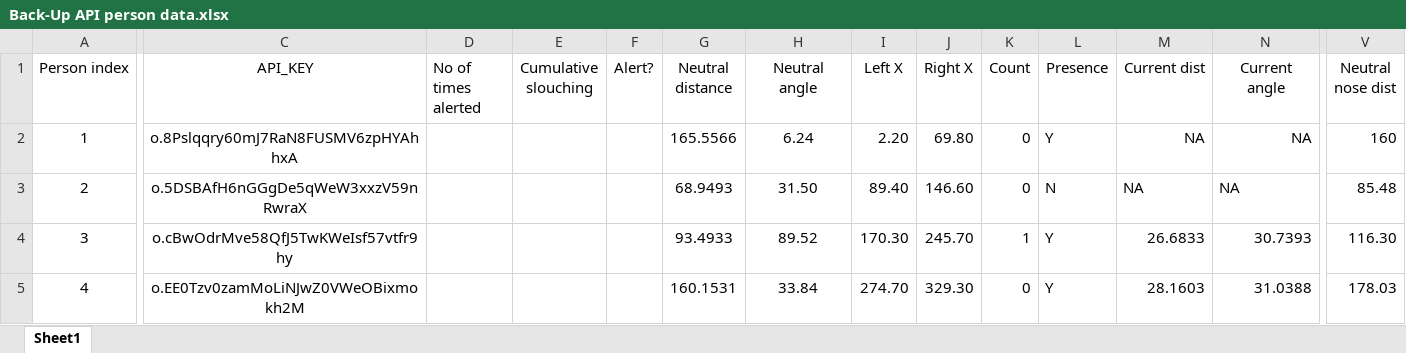
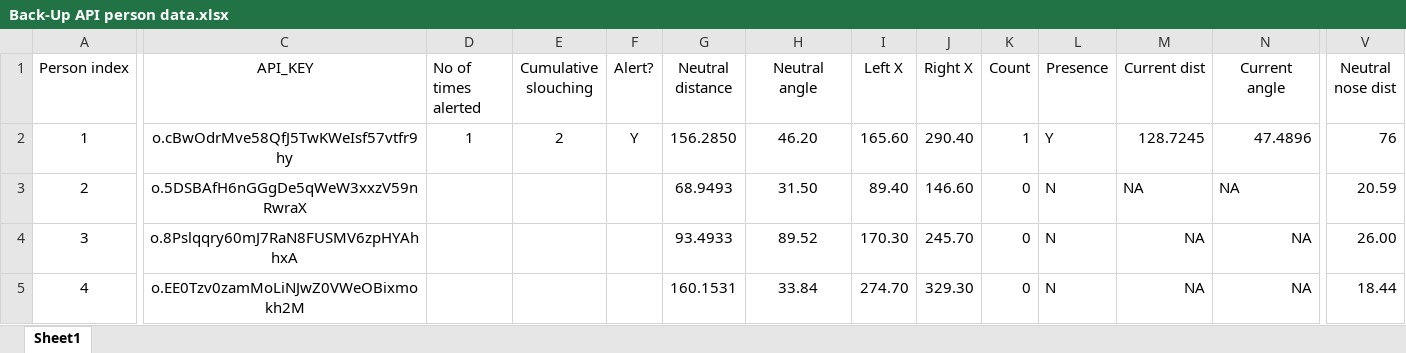
Before and after one commit to spider-tronix/Back-Up, an Excel workbook: Back-Up API person data.xlsx, sheet Sheet1, drawn as a sheet; only a part is shown, gaps mark what is left out; values as stored, in another font and other column widths than the file's, no borders; the diff covers the shown part only; the diff names each change by its address in the sheet, - before the commit and + after, or states it on an @@ line.

Commit message:
detecting slouch for demo image

```diff
--- a/Back-Up API person data.xlsx (sheet Sheet1)
+++ b/Back-Up API person data.xlsx (sheet Sheet1)
-C2 (API_KEY): o.8Pslqqry60mJ7RaN8FUSMV6zpHYAhhxA
+C2 (API_KEY): o.cBwOdrMve58QfJ5TwKWeIsf57vtfr9hy
-D2 (No of times alerted): (empty)
+D2 (No of times alerted): 1
-E2 (Cumulative slouching): (empty)
+E2 (Cumulative slouching): 2
-F2 (Alert?): (empty)
+F2 (Alert?): Y
-G2 (Neutral distance): 165.5566
+G2 (Neutral distance): 156.2850
-H2 (Neutral angle): 6.24
+H2 (Neutral angle): 46.20
-I2 (Left X): 2.20
+I2 (Left X): 165.60
-J2 (Right X): 69.80
+J2 (Right X): 290.40
-K2 (Count): 0
+K2 (Count): 1
-M2 (Current dist): NA
+M2 (Current dist): 128.7245
-N2 (Current angle): NA
+N2 (Current angle): 47.4896
-V2 (Neutral nose dist): 160
+V2 (Neutral nose dist): 76
-V3 (Neutral nose dist): 85.48
+V3 (Neutral nose dist): 20.59
-C4 (API_KEY): o.cBwOdrMve58QfJ5TwKWeIsf57vtfr9hy
+C4 (API_KEY): o.8Pslqqry60mJ7RaN8FUSMV6zpHYAhhxA
-K4 (Count): 1
+K4 (Count): 0
-L4:L5 (Presence): Y
+L4:L5 (Presence): N
-M4 (Current dist): 26.6833
+M4 (Current dist): NA
-N4 (Current angle): 30.7393
+N4 (Current angle): NA
-V4 (Neutral nose dist): 116.30
+V4 (Neutral nose dist): 26.00
-M5 (Current dist): 28.1603
+M5 (Current dist): NA
-N5 (Current angle): 31.0388
+N5 (Current angle): NA
-V5 (Neutral nose dist): 178.03
+V5 (Neutral nose dist): 18.44
```
Also changed, not shown: 6 edited cells elsewhere in this sheet, 11 other files.
